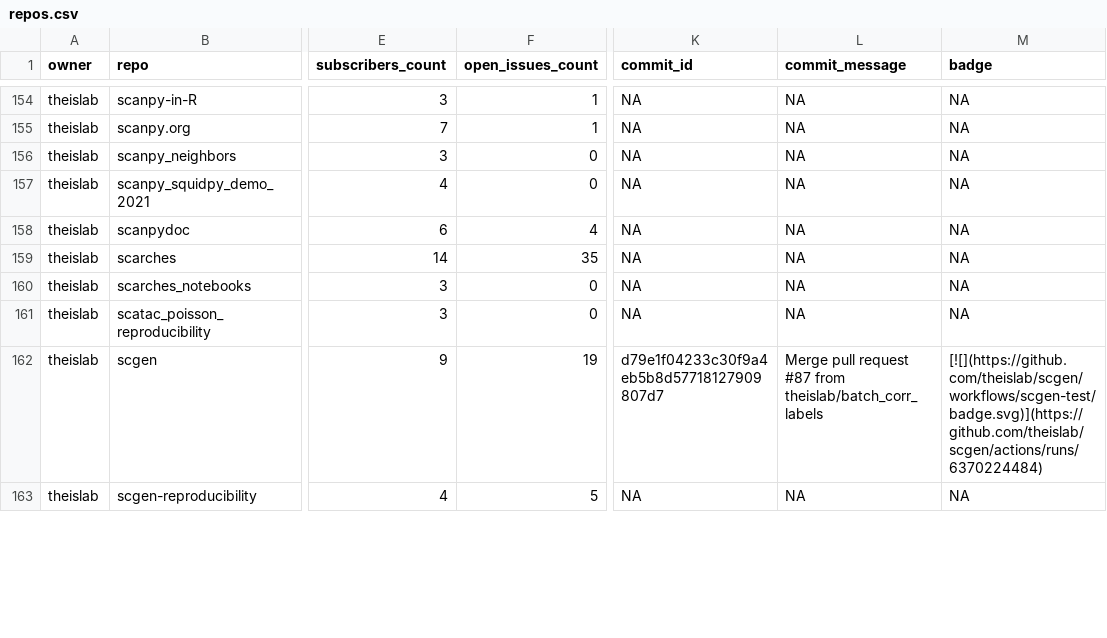
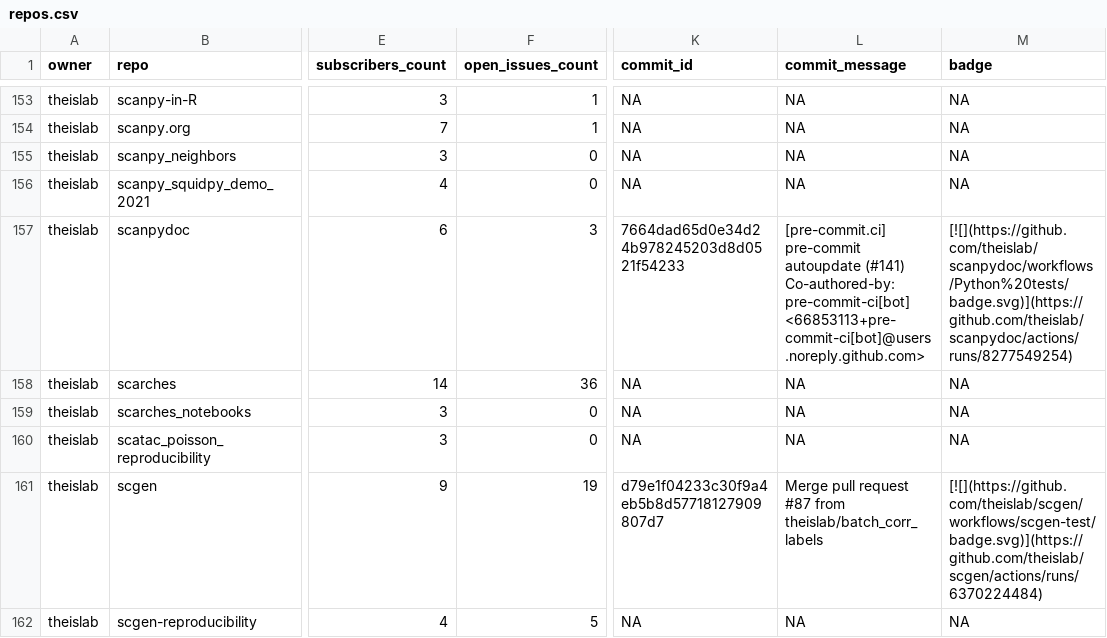
Before and after one commit to theislab/gh-dashboard, a CSV file: repos.csv, drawn as a sheet; only a part is shown, gaps mark what is left out; addresses are those after the commit; ↵ is a line break in a cell; the diff covers the shown part only; the diff names each change by its address in the sheet, - before the commit and + after, or states it on an @@ line.

```diff
--- a/repos.csv
+++ b/repos.csv
-F157 (open_issues_count): 4
+F157 (open_issues_count): 3
-K157 (commit_id): NA
+K157 (commit_id): 7664dad65d0e34d24b978245203d8d0521f54233
-L157 (commit_message): NA
+L157 (commit_message): [pre-commit.ci] pre-commit autoupdate (#141) ↵ Co-authored-by: pre-commit-ci[bot] <66853113+pre-commit-ci[bot]@users.noreply.github.com>
-M157 (badge): NA
+M157 (badge): [![](https://github.com/theislab/scanpydoc/workflows/Python%20tests/badge.svg)](https://github.com/theislab/scanpydoc/actions/runs/8277549254)
-F158 (open_issues_count): 35
+F158 (open_issues_count): 36
```
Also changed, not shown: 1 removed row and 48 edited cells elsewhere in this file, 2 other files.
